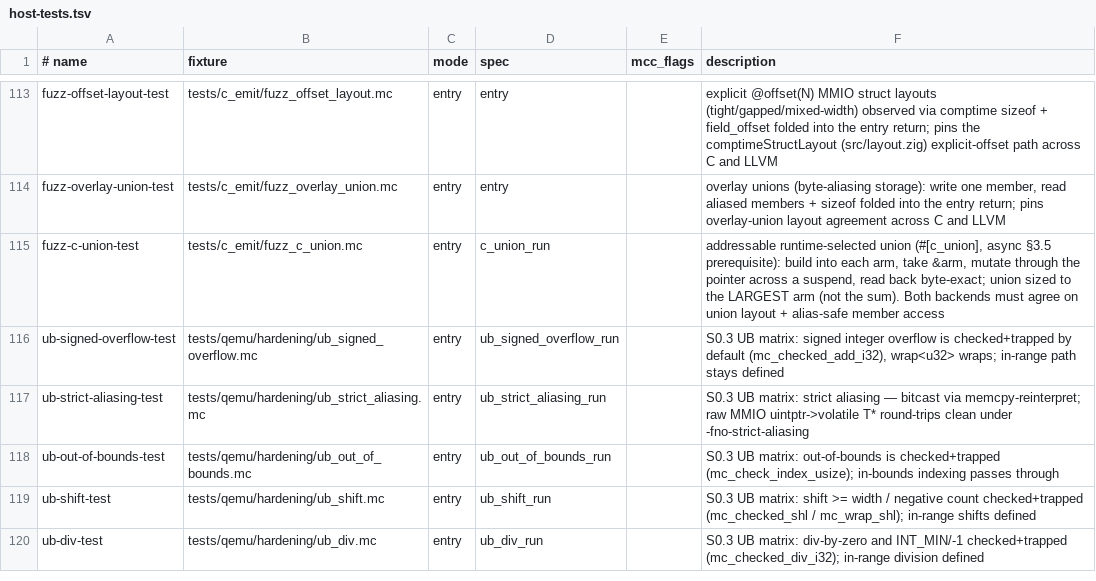
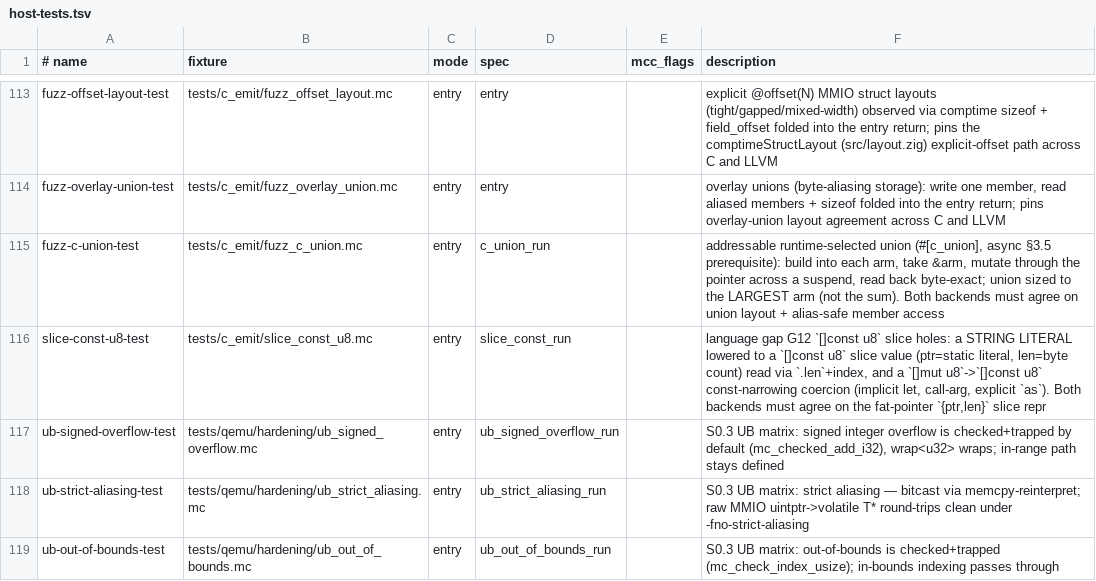
Before and after one commit to Haofei/modern-c, a TSV file: tools/lib/host-tests.tsv, drawn as a sheet; only a part is shown, gaps mark what is left out; the shorter side is filled out with more unchanged rows.

```diff
--- a/tools/lib/host-tests.tsv
+++ b/tools/lib/host-tests.tsv
@@ -115,2 +115,3 @@ fuzz-overlay-union-test	tests/c_emit/fuzz_overlay_union.mc	entry	entry		overlay
 fuzz-c-union-test	tests/c_emit/fuzz_c_union.mc	entry	c_union_run		addressable runtime-selected union (#[c_union], async §3.5 prerequisite): build into each arm, take &arm, mutate through the pointer across a suspend, read back byte-exact; union sized to the LARGEST arm (not the sum). Both backends must agree on union layout + alias-safe member access
+slice-const-u8-test	tests/c_emit/slice_const_u8.mc	entry	slice_const_run		language gap G12 `[]const u8` slice holes: a STRING LITERAL lowered to a `[]const u8` slice value (ptr=static literal, len=byte count) read via `.len`+index, and a `[]mut u8`->`[]const u8` const-narrowing coercion (implicit let, call-arg, explicit `as`). Both backends must agree on the fat-pointer `{ptr,len}` slice repr
 ub-signed-overflow-test	tests/qemu/hardening/ub_signed_overflow.mc	entry	ub_signed_overflow_run		S0.3 UB matrix: signed integer overflow is checked+trapped by default (mc_checked_add_i32), wrap<u32> wraps; in-range path stays defined
```
Also changed, not shown: 9 other files.
